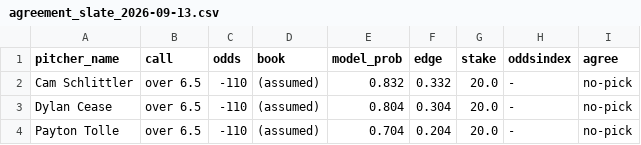
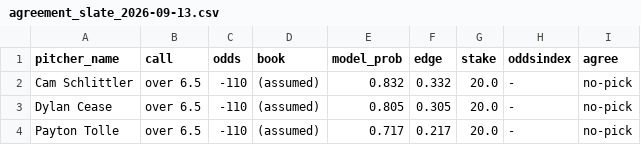
Before and after one commit to francisconoe/medidor-de-ponches-mlb, a CSV file: reports/predictions/agreement_slate_2026-09-13.csv, drawn as a sheet.

```diff
--- a/reports/predictions/agreement_slate_2026-09-13.csv
+++ b/reports/predictions/agreement_slate_2026-09-13.csv
@@ -2,3 +2,3 @@ pitcher_name,call,odds,book,model_prob,edge,stake,oddsindex,agree
 Cam Schlittler,over 6.5,-110,(assumed),0.832,0.332,20.0,-,no-pick
-Dylan Cease,over 6.5,-110,(assumed),0.804,0.304,20.0,-,no-pick
-Payton Tolle,over 6.5,-110,(assumed),0.704,0.204,20.0,-,no-pick
+Dylan Cease,over 6.5,-110,(assumed),0.805,0.305,20.0,-,no-pick
+Payton Tolle,over 6.5,-110,(assumed),0.717,0.217,20.0,-,no-pick
```
Also changed, not shown: reports/predictions/realtime_v4_predictions_2026-09-13.csv, 1 other file.
